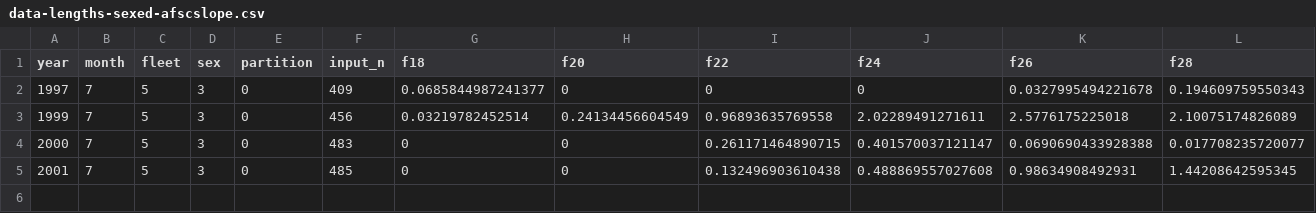
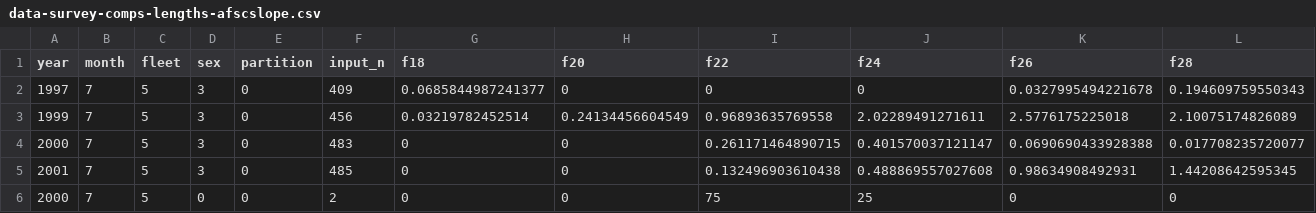
Before and after one commit to pfmc-assessments/sablefish_2025, a CSV file: data-processed/data-survey-comps-lengths-afscslope.csv (was data-processed/data-lengths-sexed-afscslope.csv), drawn as a sheet; only a part is shown; rows hold the shown columns only; the diff names each change by its address in the sheet, - before the commit and + after, or states it on an @@ line.

```diff
--- a/data-processed/data-lengths-sexed-afscslope.csv
+++ b/data-processed/data-survey-comps-lengths-afscslope.csv
+row 6: 2000 | 7 | 5 | 0 | 0 | 2 | 0 | 0 | 75 | 25 | 0 | 0
```
Also changed, not shown: data-processed/data-survey-comps-lengths-nwfscslope.csv, data-processed/data-survey-comps-lengths-triennial-early.csv, 24 other files.
